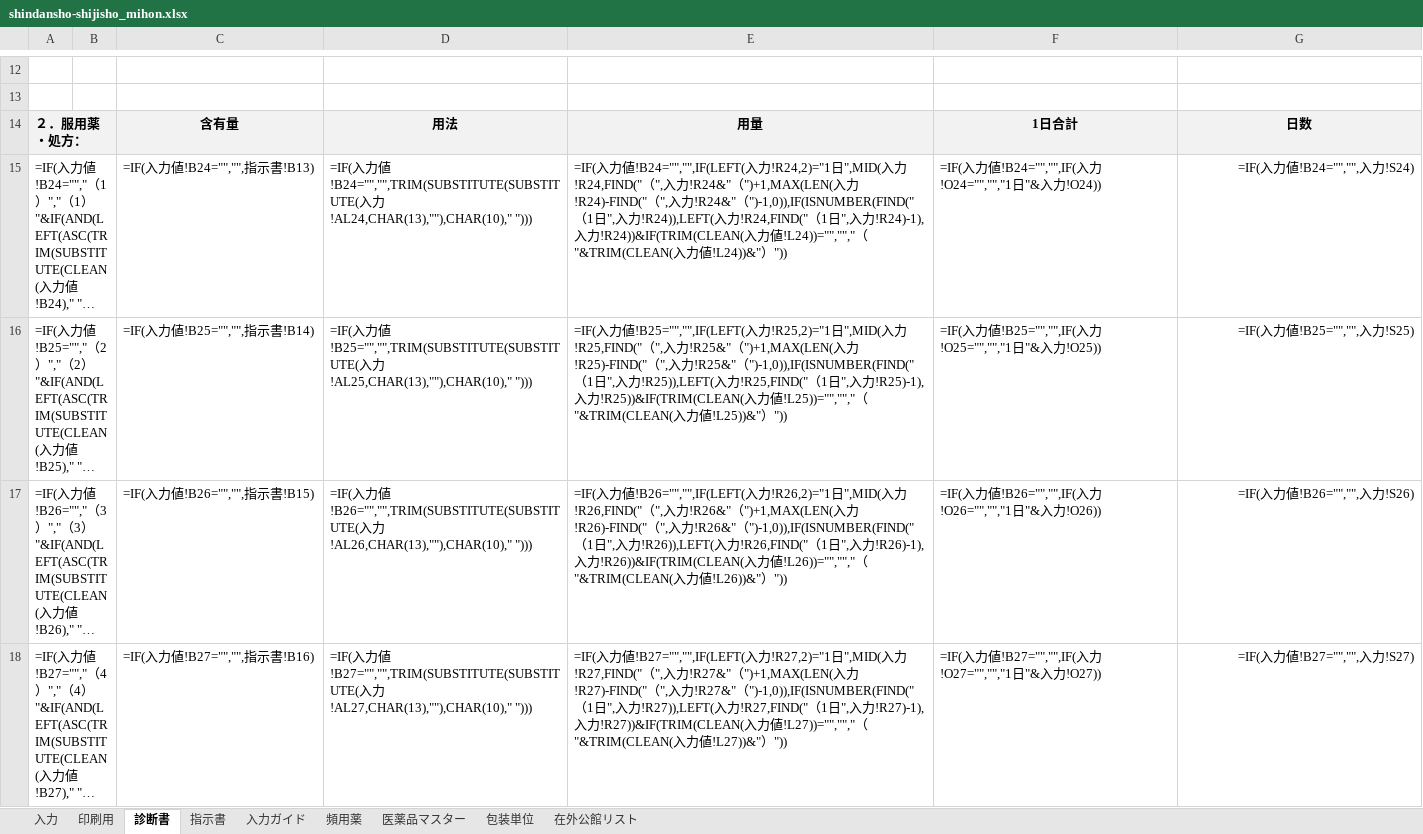
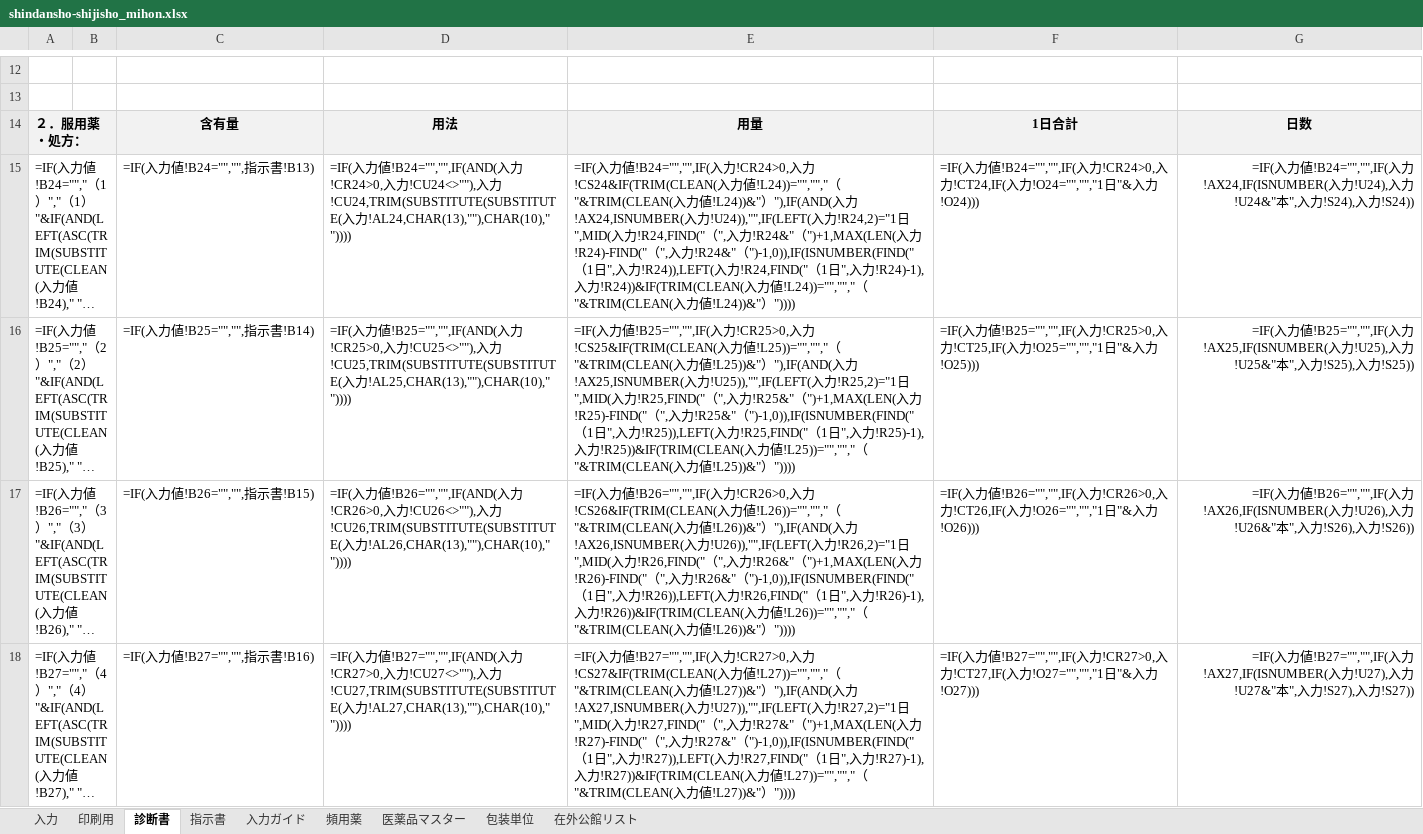
Before and after one commit to ysk713/-, an Excel workbook: shindansho-excel/shindansho-shijisho_mihon.xlsx, sheet 診断書, drawn as a sheet; only a part is shown, gaps mark what is left out; long unchanged cells end in …; values as stored, in another font and other column widths than the file's, no borders; formulas without a stored value are shown as written; conditional formats not drawn; the diff covers the shown part only; the diff names each change by its address in the sheet, - before the commit and + after, or states it on an @@ line.

```diff
--- a/shindansho-excel/shindansho-shijisho_mihon.xlsx (sheet 診断書)
+++ b/shindansho-excel/shindansho-shijisho_mihon.xlsx (sheet 診断書)
-D15: …力値!B24="","",TRIM(SUBSTITUTE(SUBSTITUTE(入力!AL24,CHAR(13),""),CHAR(10)," ")))
+D15: …力値!B24="","",IF(AND(入力!CR24>0,入力!CU24<>""),入力!CU24,TRIM(SUBSTITUTE(SUBSTITUTE(入力!AL24,CHAR(13),""),CHAR(10)," "))))
-E15: …力値!B24="","",IF(LEFT(入力!R24,2)="1日",MID(入力!R24,FIND("（",入力!R24&"（")+1,MAX(LEN(入力!R24)-FIND("（",入力!R24&"（")-1,0)),IF(ISNUMBER(FIND("（1日",入力!R24)),LEFT(入力!R24,FIND("（1日",入力!R24)-1),入力!R24))&IF(TRIM(CLEAN(入力値!L24))="","","（"&TRIM(CLEAN(入力値!L24))&"）"))
+E15: …力値!B24="","",IF(入力!CR24>0,入力!CS24&IF(TRIM(CLEAN(入力値!L24))="","","（"&TRIM(CLEAN(入力値!L24))&"）"),IF(AND(入力!AX24,ISNUMBER(入力!U24)),"",IF(LEFT(入力!R24,2)="1日",MID(入力!R24,FIND("（",入力!R24&"（")+1,MAX(LEN(入力!R24)-FIND("（",入力!R24&"（")-1,0)),IF(ISNUMBER(FIND("（1日",入力!R24)),LEFT(入力!R24,FIND("（1日",入力!R24)-1),入力!R24))&IF(TRIM(CLEAN(入力値!L24))="","","（"&TRIM(CLEAN(入力値!L24))&"）"))))
-F15: …入力!O24="","","1日"&入力!O24))
+F15: …入力!CR24>0,入力!CT24,IF(入力!O24="","","1日"&入力!O24)))
-G15: …力値!B24="","",入力!S24)
+G15: …力値!B24="","",IF(入力!AX24,IF(ISNUMBER(入力!U24),入力!U24&"本",入力!S24),入力!S24))
-D16: …力値!B25="","",TRIM(SUBSTITUTE(SUBSTITUTE(入力!AL25,CHAR(13),""),CHAR(10)," ")))
+D16: …力値!B25="","",IF(AND(入力!CR25>0,入力!CU25<>""),入力!CU25,TRIM(SUBSTITUTE(SUBSTITUTE(入力!AL25,CHAR(13),""),CHAR(10)," "))))
-E16: …力値!B25="","",IF(LEFT(入力!R25,2)="1日",MID(入力!R25,FIND("（",入力!R25&"（")+1,MAX(LEN(入力!R25)-FIND("（",入力!R25&"（")-1,0)),IF(ISNUMBER(FIND("（1日",入力!R25)),LEFT(入力!R25,FIND("（1日",入力!R25)-1),入力!R25))&IF(TRIM(CLEAN(入力値!L25))="","","（"&TRIM(CLEAN(入力値!L25))&"）"))
+E16: …力値!B25="","",IF(入力!CR25>0,入力!CS25&IF(TRIM(CLEAN(入力値!L25))="","","（"&TRIM(CLEAN(入力値!L25))&"）"),IF(AND(入力!AX25,ISNUMBER(入力!U25)),"",IF(LEFT(入力!R25,2)="1日",MID(入力!R25,FIND("（",入力!R25&"（")+1,MAX(LEN(入力!R25)-FIND("（",入力!R25&"（")-1,0)),IF(ISNUMBER(FIND("（1日",入力!R25)),LEFT(入力!R25,FIND("（1日",入力!R25)-1),入力!R25))&IF(TRIM(CLEAN(入力値!L25))="","","（"&TRIM(CLEAN(入力値!L25))&"）"))))
-F16: …入力!O25="","","1日"&入力!O25))
+F16: …入力!CR25>0,入力!CT25,IF(入力!O25="","","1日"&入力!O25)))
-G16: …力値!B25="","",入力!S25)
+G16: …力値!B25="","",IF(入力!AX25,IF(ISNUMBER(入力!U25),入力!U25&"本",入力!S25),入力!S25))
-D17: …力値!B26="","",TRIM(SUBSTITUTE(SUBSTITUTE(入力!AL26,CHAR(13),""),CHAR(10)," ")))
+D17: …力値!B26="","",IF(AND(入力!CR26>0,入力!CU26<>""),入力!CU26,TRIM(SUBSTITUTE(SUBSTITUTE(入力!AL26,CHAR(13),""),CHAR(10)," "))))
-E17: …力値!B26="","",IF(LEFT(入力!R26,2)="1日",MID(入力!R26,FIND("（",入力!R26&"（")+1,MAX(LEN(入力!R26)-FIND("（",入力!R26&"（")-1,0)),IF(ISNUMBER(FIND("（1日",入力!R26)),LEFT(入力!R26,FIND("（1日",入力!R26)-1),入力!R26))&IF(TRIM(CLEAN(入力値!L26))="","","（"&TRIM(CLEAN(入力値!L26))&"）"))
+E17: …力値!B26="","",IF(入力!CR26>0,入力!CS26&IF(TRIM(CLEAN(入力値!L26))="","","（"&TRIM(CLEAN(入力値!L26))&"）"),IF(AND(入力!AX26,ISNUMBER(入力!U26)),"",IF(LEFT(入力!R26,2)="1日",MID(入力!R26,FIND("（",入力!R26&"（")+1,MAX(LEN(入力!R26)-FIND("（",入力!R26&"（")-1,0)),IF(ISNUMBER(FIND("（1日",入力!R26)),LEFT(入力!R26,FIND("（1日",入力!R26)-1),入力!R26))&IF(TRIM(CLEAN(入力値!L26))="","","（"&TRIM(CLEAN(入力値!L26))&"）"))))
-F17: …入力!O26="","","1日"&入力!O26))
+F17: …入力!CR26>0,入力!CT26,IF(入力!O26="","","1日"&入力!O26)))
-G17: …力値!B26="","",入力!S26)
+G17: …力値!B26="","",IF(入力!AX26,IF(ISNUMBER(入力!U26),入力!U26&"本",入力!S26),入力!S26))
-D18: …力値!B27="","",TRIM(SUBSTITUTE(SUBSTITUTE(入力!AL27,CHAR(13),""),CHAR(10)," ")))
+D18: …力値!B27="","",IF(AND(入力!CR27>0,入力!CU27<>""),入力!CU27,TRIM(SUBSTITUTE(SUBSTITUTE(入力!AL27,CHAR(13),""),CHAR(10)," "))))
-E18: …力値!B27="","",IF(LEFT(入力!R27,2)="1日",MID(入力!R27,FIND("（",入力!R27&"（")+1,MAX(LEN(入力!R27)-FIND("（",入力!R27&"（")-1,0)),IF(ISNUMBER(FIND("（1日",入力!R27)),LEFT(入力!R27,FIND("（1日",入力!R27)-1),入力!R27))&IF(TRIM(CLEAN(入力値!L27))="","","（"&TRIM(CLEAN(入力値!L27))&"）"))
+E18: …力値!B27="","",IF(入力!CR27>0,入力!CS27&IF(TRIM(CLEAN(入力値!L27))="","","（"&TRIM(CLEAN(入力値!L27))&"）"),IF(AND(入力!AX27,ISNUMBER(入力!U27)),"",IF(LEFT(入力!R27,2)="1日",MID(入力!R27,FIND("（",入力!R27&"（")+1,MAX(LEN(入力!R27)-FIND("（",入力!R27&"（")-1,0)),IF(ISNUMBER(FIND("（1日",入力!R27)),LEFT(入力!R27,FIND("（1日",入力!R27)-1),入力!R27))&IF(TRIM(CLEAN(入力値!L27))="","","（"&TRIM(CLEAN(入力値!L27))&"）"))))
-F18: …入力!O27="","","1日"&入力!O27))
+F18: …入力!CR27>0,入力!CT27,IF(入力!O27="","","1日"&入力!O27)))
-G18: …力値!B27="","",入力!S27)
+G18: …力値!B27="","",IF(入力!AX27,IF(ISNUMBER(入力!U27),入力!U27&"本",入力!S27),入力!S27))
```
Also changed, not shown: 24 edited cells elsewhere in this sheet, sheet 印刷用, sheet 指示書, sheet 入力, sheet 入力ガイド, hidden cells, shindansho-excel/shindansho-shijisho.xlsx, 3 other files.
